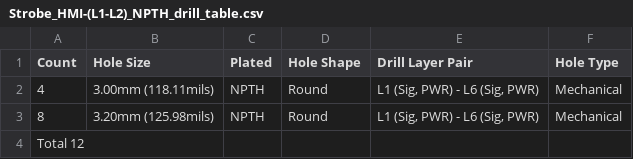
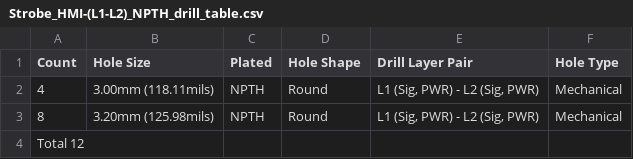
Before and after one commit to FLRHW/Strobe_HMI, a CSV file: Manufacturing/Fabrication/Drill Tables/Strobe_HMI-(L1-L2)_NPTH_drill_table.csv, drawn as a sheet.

```diff
--- a/Manufacturing/Fabrication/Drill Tables/Strobe_HMI-(L1-L2)_NPTH_drill_table.csv
+++ b/Manufacturing/Fabrication/Drill Tables/Strobe_HMI-(L1-L2)_NPTH_drill_table.csv
@@ -1,4 +1,4 @@
 Count,Hole Size,Plated,Hole Shape,Drill Layer Pair,Hole Type
-4,3.00mm (118.11mils),NPTH,Round,"L1 (Sig, PWR) - L6 (Sig, PWR)",Mechanical
-8,3.20mm (125.98mils),NPTH,Round,"L1 (Sig, PWR) - L6 (Sig, PWR)",Mechanical
+4,3.00mm (118.11mils),NPTH,Round,"L1 (Sig, PWR) - L2 (Sig, PWR)",Mechanical
+8,3.20mm (125.98mils),NPTH,Round,"L1 (Sig, PWR) - L2 (Sig, PWR)",Mechanical
 Total 12,,,,,
```
Also changed, not shown: Manufacturing/Assembly/Strobe_HMI-CPL.csv, Manufacturing/Assembly/Strobe_HMI-bom.csv, 30 other files.
